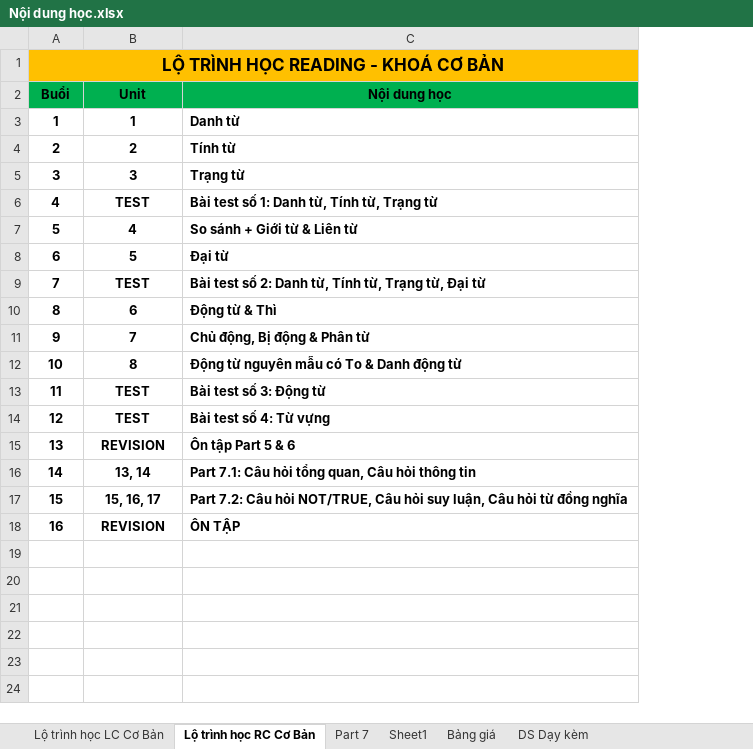
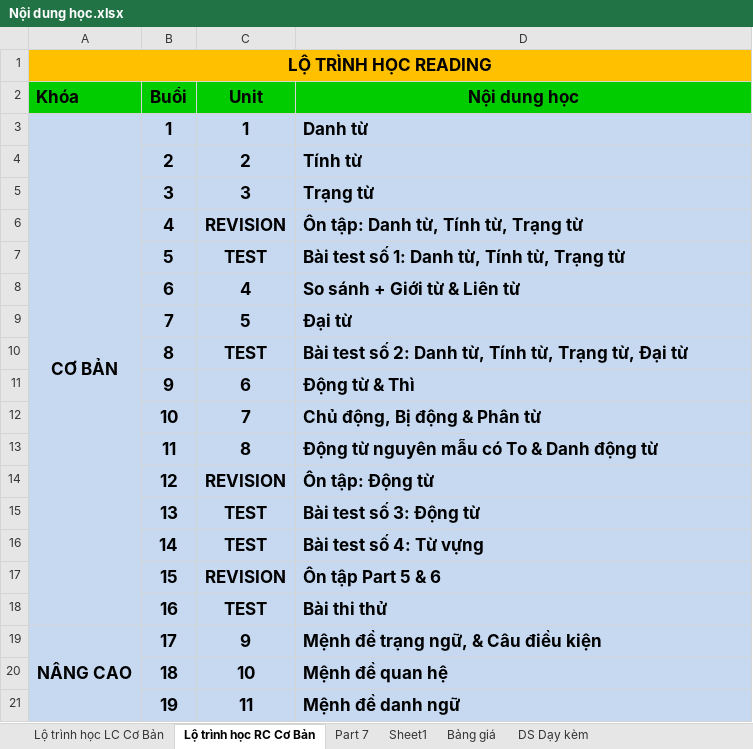
Before and after one commit to BaoLeQuoc79/TOEIC-Tutorials, an Excel workbook: 2. Dạy kèm/Nội dung học.xlsx, sheet Lộ trình học RC Cơ Bản, drawn as a sheet; only a part is shown; values as stored, in another font and other column widths than the file's, no borders; removed rows and columns are numbered as before the commit, all else as after; the diff covers the shown part only; the diff names each change by its address in the sheet, - before the commit and + after, or states it on an @@ line.

```diff
--- a/2. Dạy kèm/Nội dung học.xlsx (sheet Lộ trình học RC Cơ Bản)
+++ b/2. Dạy kèm/Nội dung học.xlsx (sheet Lộ trình học RC Cơ Bản)
+column A (Khóa), row 1: LỘ TRÌNH HỌC READING; row 3: CƠ BẢN
-B1 (Buổi): LỘ TRÌNH HỌC READING - KHOÁ CƠ BẢN
+B1 (Buổi): (empty)
-A1:C1 merged
@@ B2:D18 text size: larger @@
-B2:D2 fill: #00B050
+B2:D2 fill: #00CC00
-B3:D18 fill: none
+B3:D18 fill: #C6D9F1
-C6 (Unit): TEST
+C6 (Unit): REVISION
-D6 (Nội dung học): Bài test số 1: Danh từ, Tính từ, Trạng từ
+D6 (Nội dung học): Ôn tập: Danh từ, Tính từ, Trạng từ
-C7 (Unit): 4
+C7 (Unit): TEST
-D7 (Nội dung học): So sánh + Giới từ & Liên từ
+D7 (Nội dung học): Bài test số 1: Danh từ, Tính từ, Trạng từ
-C8 (Unit): 5
+C8 (Unit): 4
-D8 (Nội dung học): Đại từ
+D8 (Nội dung học): So sánh + Giới từ & Liên từ
-C9 (Unit): TEST
+C9 (Unit): 5
-D9 (Nội dung học): Bài test số 2: Danh từ, Tính từ, Trạng từ, Đại từ
+D9 (Nội dung học): Đại từ
-C10 (Unit): 6
+C10 (Unit): TEST
-D10 (Nội dung học): Động từ & Thì
+D10 (Nội dung học): Bài test số 2: Danh từ, Tính từ, Trạng từ, Đại từ
-C11 (Unit): 7
+C11 (Unit): 6
-D11 (Nội dung học): Chủ động, Bị động & Phân từ
+D11 (Nội dung học): Động từ & Thì
-C12 (Unit): 8
+C12 (Unit): 7
-D12 (Nội dung học): Động từ nguyên mẫu có To & Danh động từ
+D12 (Nội dung học): Chủ động, Bị động & Phân từ
-C13 (Unit): TEST
+C13 (Unit): 8
-D13 (Nội dung học): Bài test số 3: Động từ
+D13 (Nội dung học): Động từ nguyên mẫu có To & Danh động từ
-C14 (Unit): TEST
+C14 (Unit): REVISION
-D14 (Nội dung học): Bài test số 4: Từ vựng
+D14 (Nội dung học): Ôn tập: Động từ
-C15 (Unit): REVISION
+C15 (Unit): TEST
-D15 (Nội dung học): Ôn tập Part 5 & 6
+D15 (Nội dung học): Bài test số 3: Động từ
-C16 (Unit): 13, 14
+C16 (Unit): TEST
-D16 (Nội dung học): Part 7.1: Câu hỏi tổng quan, Câu hỏi thông tin
+D16 (Nội dung học): Bài test số 4: Từ vựng
-C17 (Unit): 15, 16, 17
+C17 (Unit): REVISION
-D17 (Nội dung học): Part 7.2: Câu hỏi NOT/TRUE, Câu hỏi suy luận, Câu hỏi từ đồng nghĩa
+D17 (Nội dung học): Ôn tập Part 5 & 6
-C18 (Unit): REVISION
+C18 (Unit): TEST
-D18 (Nội dung học): ÔN TẬP
+D18 (Nội dung học): Bài thi thử
+row 19: NÂNG CAO | 17 | 9 | Mệnh đề trạng ngữ, & Câu điều kiện
+row 20:  | 18 | 10 | Mệnh đề quan hệ
+row 21:  | 19 | 11 | Mệnh đề danh ngữ
```
Also changed, not shown: 13 added rows elsewhere in this sheet, sheet Bảng giá, 2 other files.
